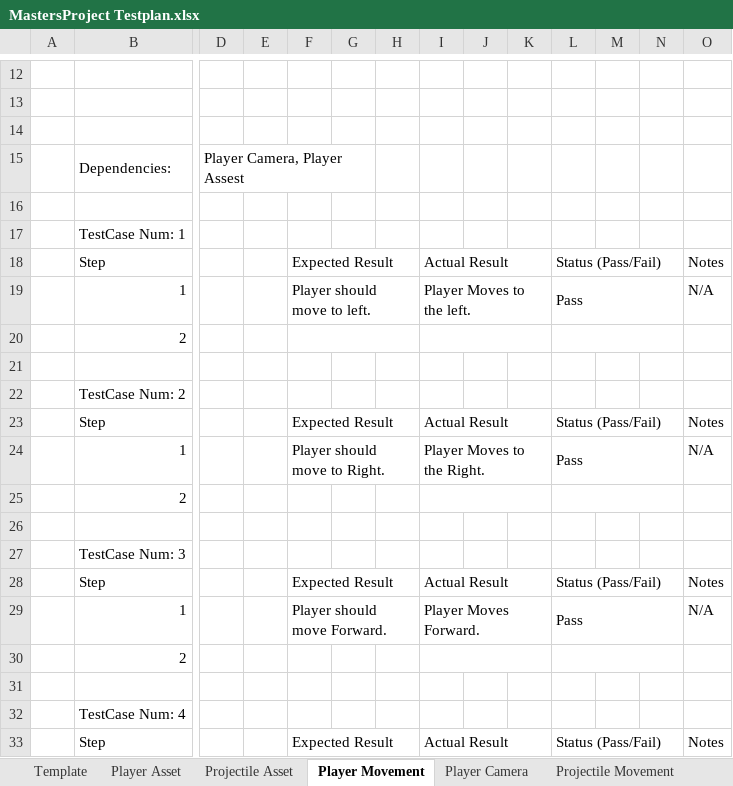
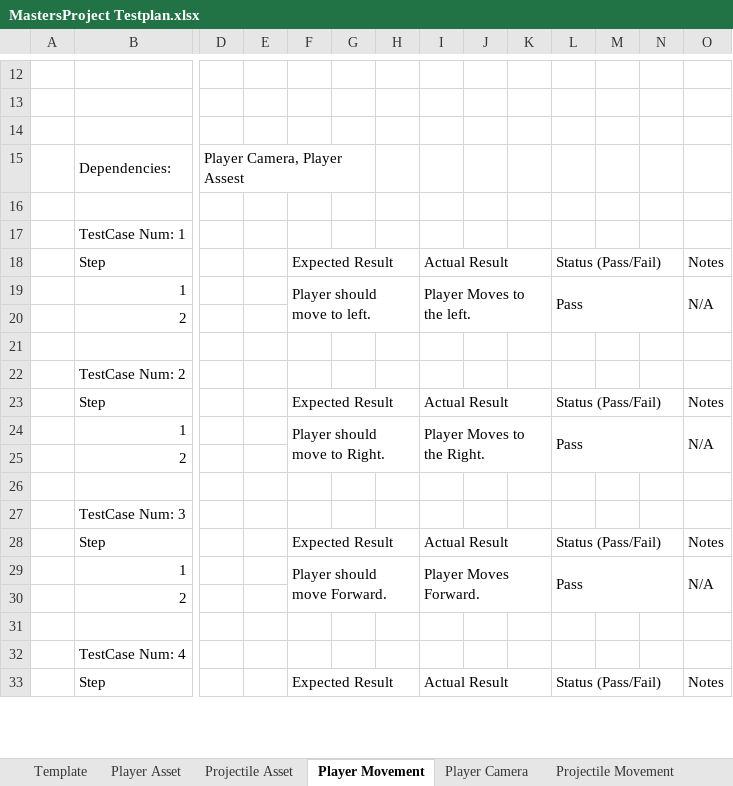
Before and after one commit to TimothyOneill/MastersProject, an Excel workbook: Documents/MastersProject Testplan.xlsx, sheet Player Movement, drawn as a sheet; only a part is shown, gaps mark what is left out; values as stored, in another font and other column widths than the file's, no cell formats; removed rows and columns are numbered as before the commit, all else as after; the diff covers the shown part only; the diff names each change by its address in the sheet, - before the commit and + after, or states it on an @@ line.

```diff
--- a/Documents/MastersProject Testplan.xlsx (sheet Player Movement)
+++ b/Documents/MastersProject Testplan.xlsx (sheet Player Movement)
-F19:H19 merged
+F19:H20 merged
-I19:K19 merged
+I19:K20 merged
-L19:N19 merged
+L19:N20 merged
+O19:O20 merged
-F20:H20 merged
-I20:K20 merged
-L20:N20 merged
-F24:H24 merged
+F24:H25 merged
-I24:K24 merged
+I24:K25 merged
-L24:N24 merged
+L24:N25 merged
+O24:O25 merged
-I25:K25 merged
-L25:N25 merged
-F29:H29 merged
+F29:H30 merged
-I29:K29 merged
+I29:K30 merged
-L29:N29 merged
+L29:N30 merged
+O29:O30 merged
-I30:K30 merged
-L30:N30 merged
```
Also changed, not shown: 10 added rows and merged cells elsewhere in this sheet, sheet Player Camera, sheet Projectile Asset, sheet Player Asset, sheet Projectile Movement, sheet Menu System, sheet Game Mode, 2 more sheets, other sheet tabs, cell formats.
